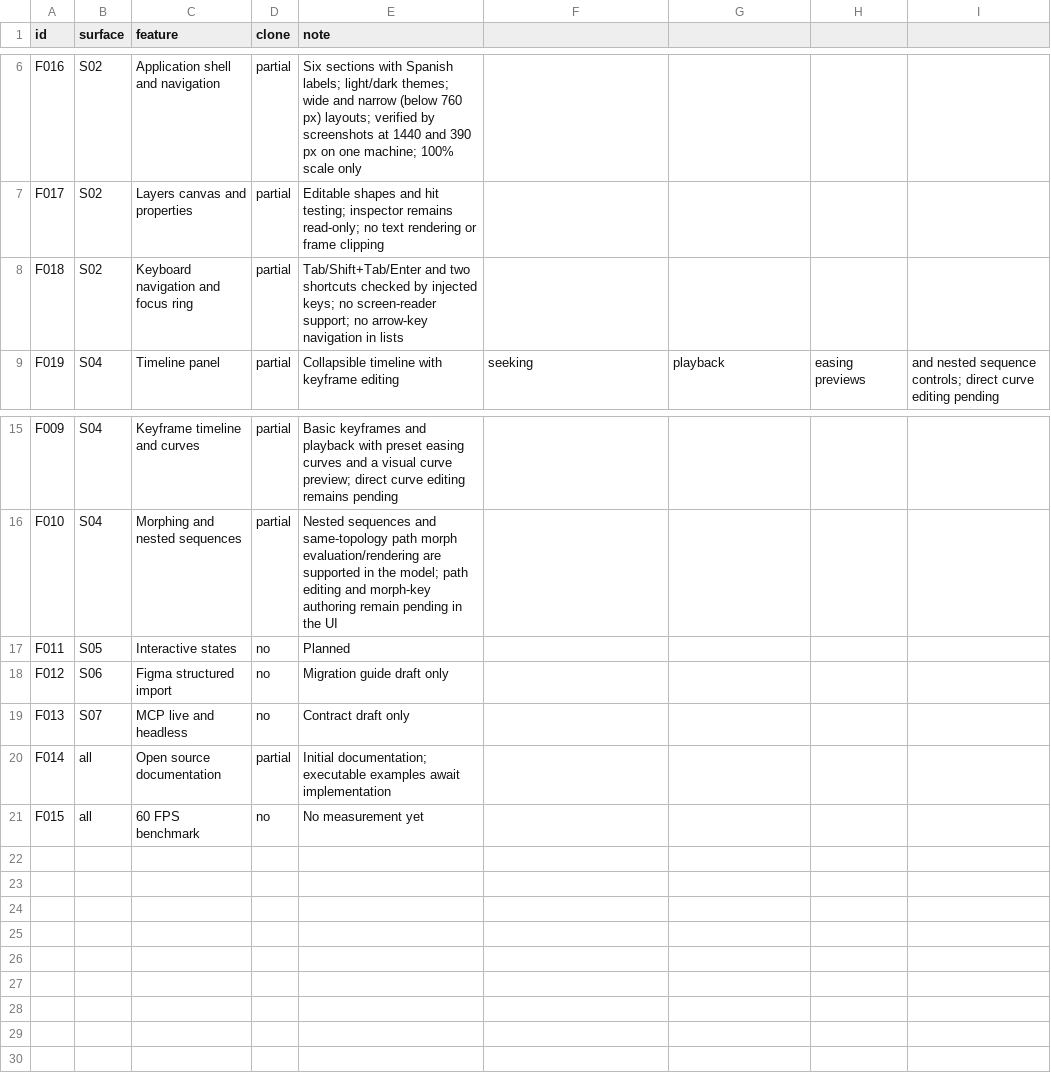
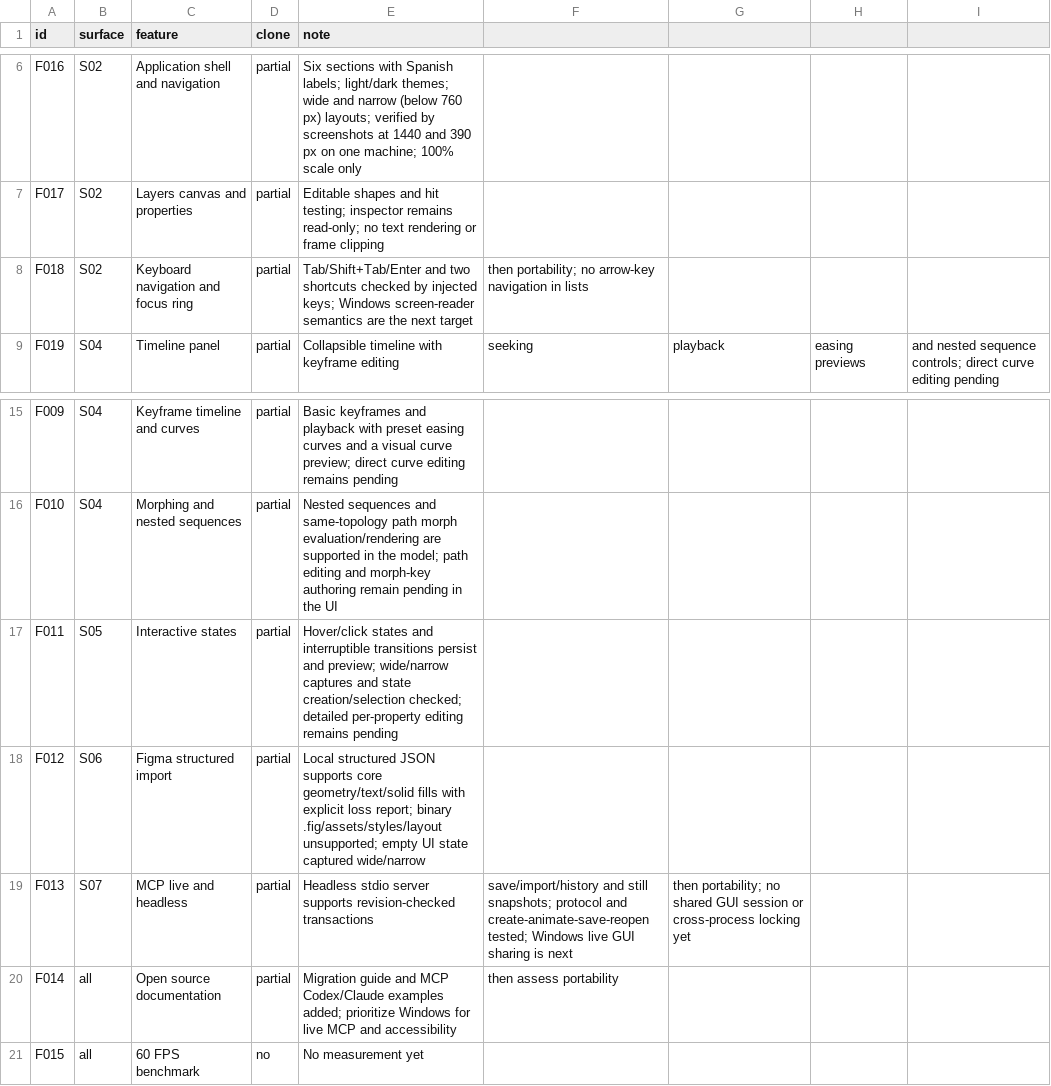
Before and after one commit to rjuanlp/designer, a CSV file: replica/features.csv, drawn as a sheet; only a part is shown, gaps mark what is left out.

```diff
--- a/replica/features.csv
+++ b/replica/features.csv
@@ -7,3 +7,3 @@ F016,S02,Application shell and navigation,partial,Six sections with Spanish labe
 F017,S02,Layers canvas and properties,partial,Editable shapes and hit testing; inspector remains read-only; no text rendering or frame clipping
-F018,S02,Keyboard navigation and focus ring,partial,Tab/Shift+Tab/Enter and two shortcuts checked by injected keys; no screen-reader support; no arrow-key navigation in lists
+F018,S02,Keyboard navigation and focus ring,partial,Tab/Shift+Tab/Enter and two shortcuts checked by injected keys; Windows screen-reader semantics are the next target, then portability; no arrow-key navigation in lists
 F019,S04,Timeline panel,partial,Collapsible timeline with keyframe editing, seeking, playback, easing previews, and nested sequence controls; direct curve editing pending
@@ -16,6 +16,6 @@ F009,S04,Keyframe timeline and curves,partial,Basic keyframes and playback with
 F010,S04,Morphing and nested sequences,partial,Nested sequences and same-topology path morph evaluation/rendering are supported in the model; path editing and morph-key authoring remain pending in the UI
-F011,S05,Interactive states,no,Planned
-F012,S06,Figma structured import,no,Migration guide draft only
-F013,S07,MCP live and headless,no,Contract draft only
-F014,all,Open source documentation,partial,Initial documentation; executable examples await implementation
+F011,S05,Interactive states,partial,Hover/click states and interruptible transitions persist and preview; wide/narrow captures and state creation/selection checked; detailed per-property editing remains pending
+F012,S06,Figma structured import,partial,Local structured JSON supports core geometry/text/solid fills with explicit loss report; binary .fig/assets/styles/layout unsupported; empty UI state captured wide/narrow
+F013,S07,MCP live and headless,partial,Headless stdio server supports revision-checked transactions, save/import/history and still snapshots; protocol and create-animate-save-reopen tested; Windows live GUI sharing is next, then portability; no shared GUI session or cross-process locking yet
+F014,all,Open source documentation,partial,Migration guide and MCP Codex/Claude examples added; prioritize Windows for live MCP and accessibility, then assess portability
 F015,all,60 FPS benchmark,no,No measurement yet
```
Also changed, not shown: 44 other files.
